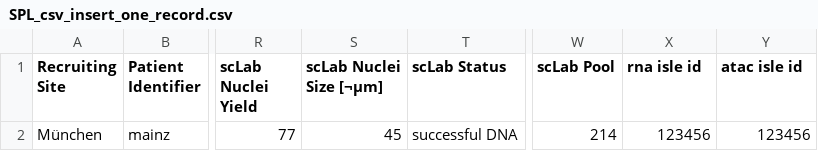
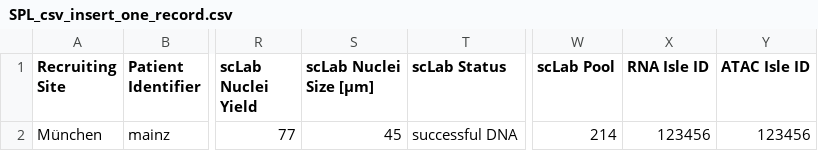
Before and after one commit to ICCB-Cologne/limetrack, a CSV file: csv-files/SPL_csv_insert_one_record.csv, drawn as a sheet; only a part is shown, gaps mark what is left out; the diff names each change by its address in the sheet, - before the commit and + after, or states it on an @@ line.

```diff
--- a/csv-files/SPL_csv_insert_one_record.csv
+++ b/csv-files/SPL_csv_insert_one_record.csv
-S1: scLab Nuclei Size [¬µm]
+S1: scLab Nuclei Size [µm]
-X1: rna isle id
+X1: RNA Isle ID
-Y1: atac isle id
+Y1: ATAC Isle ID
```
Also changed, not shown: csv-files/SPL_insert_one_record_with_error.csv, csv-files/all_groups_csv_insert_one_record.csv, 5 other files.
